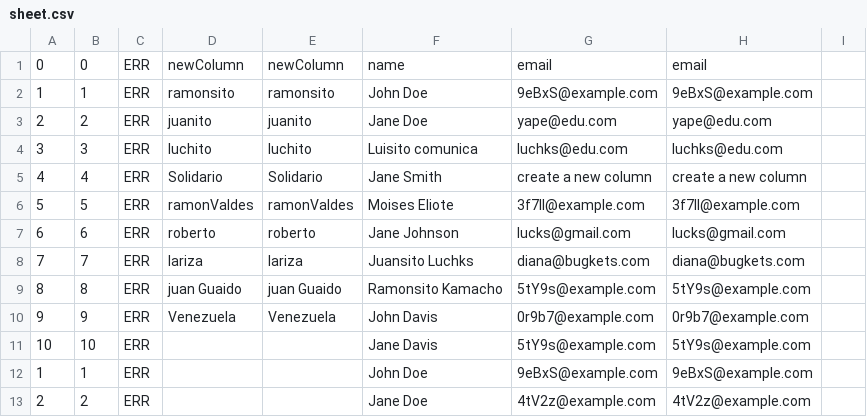
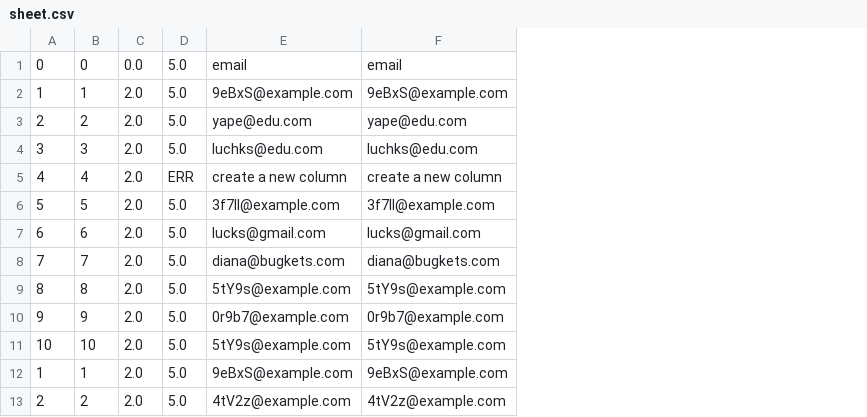
Before and after one commit to Luchks/mysheetGoland, a CSV file: otro/csv-terminal-excel/sheet.csv, drawn as a sheet; only a part is shown; removed rows and columns are numbered as before the commit, all else as after; the diff names each change by its address in the sheet, - before the commit and + after, or states it on an @@ line.

```diff
--- a/otro/csv-terminal-excel/sheet.csv
+++ b/otro/csv-terminal-excel/sheet.csv
-column C, rows 1-13: all ERR
-column D, rows 1-10: newColumn | ramonsito | juanito | luchito | Solidario | ramonValdes | roberto | lariza | juan Guaido | Venezuela
-column E, rows 1-10: newColumn | ramonsito | juanito | luchito | Solidario | ramonValdes | roberto | lariza | juan Guaido | Venezuela
-column F, rows 1-13: name | John Doe | Jane Doe | Luisito comunica | Jane Smith | Moises Eliote | Jane Johnson | Juansito Luchks | Ramonsito Kamacho | John Davis | Jane Davis | John Doe | Jane Doe
+column C, rows 1-13: 0.0 | 2.0 | 2.0 | 2.0 | 2.0 | 2.0 | 2.0 | 2.0 | 2.0 | 2.0 | 2.0 | 2.0 | 2.0
+column D, rows 1-13: 5.0 | 5.0 | 5.0 | 5.0 | ERR | 5.0 | 5.0 | 5.0 | 5.0 | 5.0 | 5.0 | 5.0 | 5.0
-column I, empty
```
Also changed, not shown: 8 other files.
